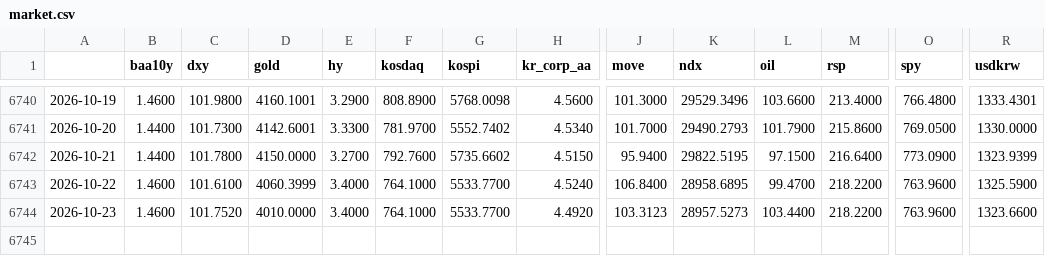
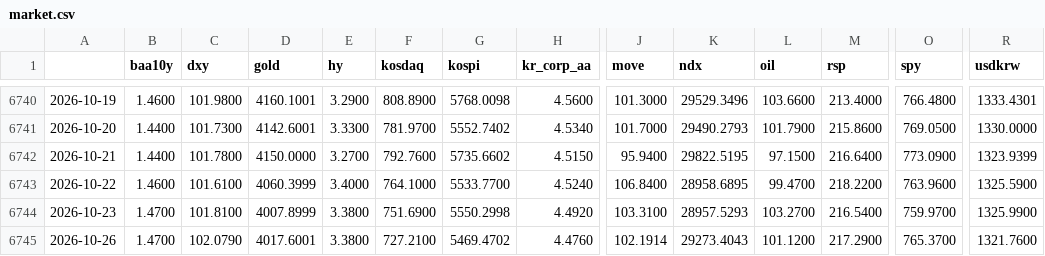
Before and after one commit to sebals38/InvestmentGuide, a CSV file: data/market.csv, drawn as a sheet; only a part is shown, gaps mark what is left out; rows hold the shown columns only; the diff names each change by its address in the sheet, - before the commit and + after, or states it on an @@ line.

```diff
--- a/data/market.csv
+++ b/data/market.csv
-B6744 (baa10y): 1.4600
+B6744 (baa10y): 1.4700
-C6744 (dxy): 101.7520
+C6744 (dxy): 101.8100
-D6744 (gold): 4010.0000
+D6744 (gold): 4007.8999
-E6744 (hy): 3.4000
+E6744 (hy): 3.3800
-F6744 (kosdaq): 764.1000
+F6744 (kosdaq): 751.6900
-G6744 (kospi): 5533.7700
+G6744 (kospi): 5550.2998
-J6744 (move): 103.3123
+J6744 (move): 103.3100
-K6744 (ndx): 28957.5273
+K6744 (ndx): 28957.5293
-L6744 (oil): 103.4400
+L6744 (oil): 103.2700
-M6744 (rsp): 218.2200
+M6744 (rsp): 216.5400
-O6744 (spy): 763.9600
+O6744 (spy): 759.9700
-R6744 (usdkrw): 1323.6600
+R6744 (usdkrw): 1325.9900
+row 6745: 2026-10-26 | 1.4700 | 102.0790 | 4017.6001 | 3.3800 | 727.2100 | 5469.4702 | 4.4760 | 102.1914 | 29273.4043 | 101.1200 | 217.2900 | 765.3700 | 1321.7600
```
Also changed, not shown: data/kr_adr.csv, report/history.csv, 1 other file.
